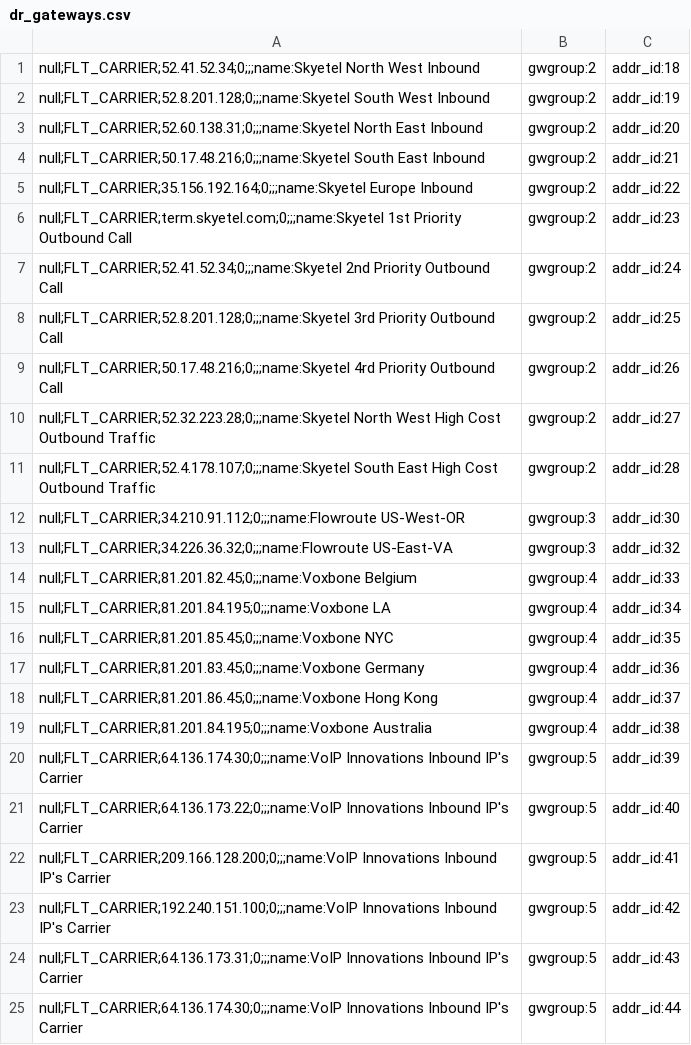
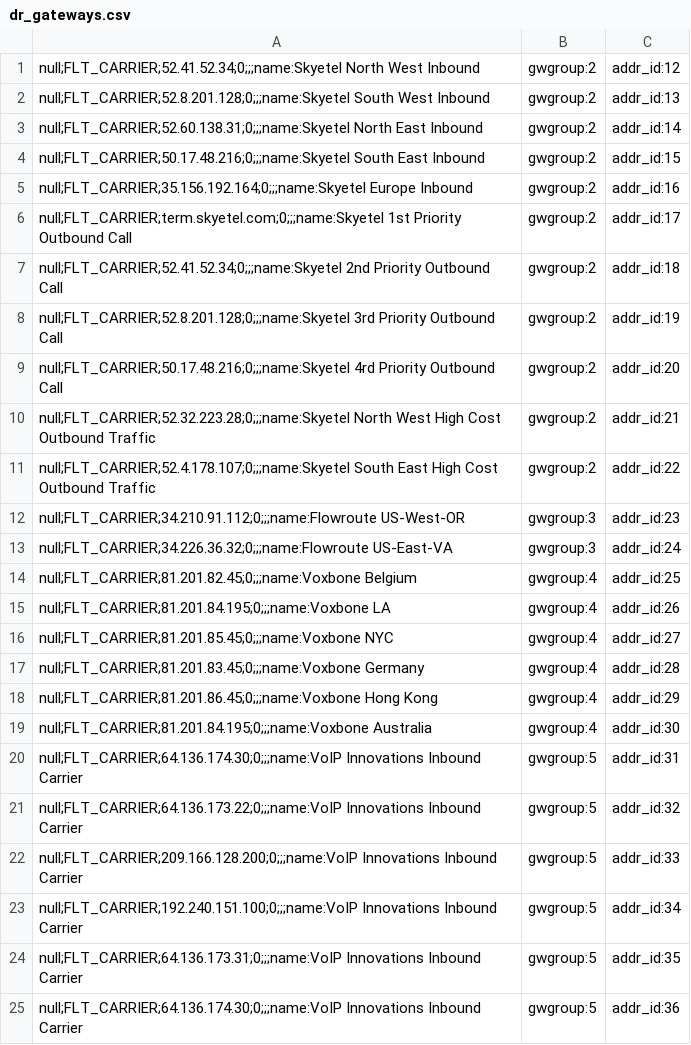
Before and after one commit to dOpensource/dsiprouter, a CSV file: kamailio/defaults/dr_gateways.csv, drawn as a sheet; only a part is shown; the diff covers the shown part only.

Commit message:
Fix Ordering of Default Carriers

```diff
--- a/kamailio/defaults/dr_gateways.csv
+++ b/kamailio/defaults/dr_gateways.csv
@@ -1,25 +1,25 @@
-null;FLT_CARRIER;52.41.52.34;0;;;name:Skyetel North West Inbound,gwgroup:2,addr_id:18
-null;FLT_CARRIER;52.8.201.128;0;;;name:Skyetel South West Inbound,gwgroup:2,addr_id:19
-null;FLT_CARRIER;52.60.138.31;0;;;name:Skyetel North East Inbound,gwgroup:2,addr_id:20
-null;FLT_CARRIER;50.17.48.216;0;;;name:Skyetel South East Inbound,gwgroup:2,addr_id:21
-null;FLT_CARRIER;35.156.192.164;0;;;name:Skyetel Europe Inbound,gwgroup:2,addr_id:22
-null;FLT_CARRIER;term.skyetel.com;0;;;name:Skyetel 1st Priority Outbound Call,gwgroup:2,addr_id:23
-null;FLT_CARRIER;52.41.52.34;0;;;name:Skyetel 2nd Priority Outbound Call,gwgroup:2,addr_id:24
-null;FLT_CARRIER;52.8.201.128;0;;;name:Skyetel 3rd Priority Outbound Call,gwgroup:2,addr_id:25
-null;FLT_CARRIER;50.17.48.216;0;;;name:Skyetel 4rd Priority Outbound Call,gwgroup:2,addr_id:26
-null;FLT_CARRIER;52.32.223.28;0;;;name:Skyetel North West High Cost Outbound Traffic,gwgroup:2,addr_id:27
-null;FLT_CARRIER;52.4.178.107;0;;;name:Skyetel South East High Cost Outbound Traffic,gwgroup:2,addr_id:28
-null;FLT_CARRIER;34.210.91.112;0;;;name:Flowroute US-West-OR,gwgroup:3,addr_id:30
-null;FLT_CARRIER;34.226.36.32;0;;;name:Flowroute US-East-VA,gwgroup:3,addr_id:32
-null;FLT_CARRIER;81.201.82.45;0;;;name:Voxbone Belgium,gwgroup:4,addr_id:33
-null;FLT_CARRIER;81.201.84.195;0;;;name:Voxbone LA,gwgroup:4,addr_id:34
-null;FLT_CARRIER;81.201.85.45;0;;;name:Voxbone NYC,gwgroup:4,addr_id:35
-null;FLT_CARRIER;81.201.83.45;0;;;name:Voxbone Germany,gwgroup:4,addr_id:36
-null;FLT_CARRIER;81.201.86.45;0;;;name:Voxbone Hong Kong,gwgroup:4,addr_id:37
-null;FLT_CARRIER;81.201.84.195;0;;;name:Voxbone Australia,gwgroup:4,addr_id:38
-null;FLT_CARRIER;64.136.174.30;0;;;name:VoIP Innovations Inbound IP's Carrier,gwgroup:5,addr_id:39
-null;FLT_CARRIER;64.136.173.22;0;;;name:VoIP Innovations Inbound IP's Carrier,gwgroup:5,addr_id:40
-null;FLT_CARRIER;209.166.128.200;0;;;name:VoIP Innovations Inbound IP's Carrier,gwgroup:5,addr_id:41
-null;FLT_CARRIER;192.240.151.100;0;;;name:VoIP Innovations Inbound IP's Carrier,gwgroup:5,addr_id:42
-null;FLT_CARRIER;64.136.173.31;0;;;name:VoIP Innovations Inbound IP's Carrier,gwgroup:5,addr_id:43
-null;FLT_CARRIER;64.136.174.30;0;;;name:VoIP Innovations Inbound IP's Carrier,gwgroup:5,addr_id:44
+null;FLT_CARRIER;52.41.52.34;0;;;name:Skyetel North West Inbound,gwgroup:2,addr_id:12
+null;FLT_CARRIER;52.8.201.128;0;;;name:Skyetel South West Inbound,gwgroup:2,addr_id:13
+null;FLT_CARRIER;52.60.138.31;0;;;name:Skyetel North East Inbound,gwgroup:2,addr_id:14
+null;FLT_CARRIER;50.17.48.216;0;;;name:Skyetel South East Inbound,gwgroup:2,addr_id:15
+null;FLT_CARRIER;35.156.192.164;0;;;name:Skyetel Europe Inbound,gwgroup:2,addr_id:16
+null;FLT_CARRIER;term.skyetel.com;0;;;name:Skyetel 1st Priority Outbound Call,gwgroup:2,addr_id:17
+null;FLT_CARRIER;52.41.52.34;0;;;name:Skyetel 2nd Priority Outbound Call,gwgroup:2,addr_id:18
+null;FLT_CARRIER;52.8.201.128;0;;;name:Skyetel 3rd Priority Outbound Call,gwgroup:2,addr_id:19
+null;FLT_CARRIER;50.17.48.216;0;;;name:Skyetel 4rd Priority Outbound Call,gwgroup:2,addr_id:20
+null;FLT_CARRIER;52.32.223.28;0;;;name:Skyetel North West High Cost Outbound Traffic,gwgroup:2,addr_id:21
+null;FLT_CARRIER;52.4.178.107;0;;;name:Skyetel South East High Cost Outbound Traffic,gwgroup:2,addr_id:22
+null;FLT_CARRIER;34.210.91.112;0;;;name:Flowroute US-West-OR,gwgroup:3,addr_id:23
+null;FLT_CARRIER;34.226.36.32;0;;;name:Flowroute US-East-VA,gwgroup:3,addr_id:24
+null;FLT_CARRIER;81.201.82.45;0;;;name:Voxbone Belgium,gwgroup:4,addr_id:25
+null;FLT_CARRIER;81.201.84.195;0;;;name:Voxbone LA,gwgroup:4,addr_id:26
+null;FLT_CARRIER;81.201.85.45;0;;;name:Voxbone NYC,gwgroup:4,addr_id:27
+null;FLT_CARRIER;81.201.83.45;0;;;name:Voxbone Germany,gwgroup:4,addr_id:28
+null;FLT_CARRIER;81.201.86.45;0;;;name:Voxbone Hong Kong,gwgroup:4,addr_id:29
+null;FLT_CARRIER;81.201.84.195;0;;;name:Voxbone Australia,gwgroup:4,addr_id:30
+null;FLT_CARRIER;64.136.174.30;0;;;name:VoIP Innovations Inbound Carrier,gwgroup:5,addr_id:31
+null;FLT_CARRIER;64.136.173.22;0;;;name:VoIP Innovations Inbound Carrier,gwgroup:5,addr_id:32
+null;FLT_CARRIER;209.166.128.200;0;;;name:VoIP Innovations Inbound Carrier,gwgroup:5,addr_id:33
+null;FLT_CARRIER;192.240.151.100;0;;;name:VoIP Innovations Inbound Carrier,gwgroup:5,addr_id:34
+null;FLT_CARRIER;64.136.173.31;0;;;name:VoIP Innovations Inbound Carrier,gwgroup:5,addr_id:35
+null;FLT_CARRIER;64.136.174.30;0;;;name:VoIP Innovations Inbound Carrier,gwgroup:5,addr_id:36
```
Also changed, not shown: 44 edited cells elsewhere in this file, kamailio/defaults/address.csv, kamailio/defaults/dr_gw_lists.csv, 2 other files.
